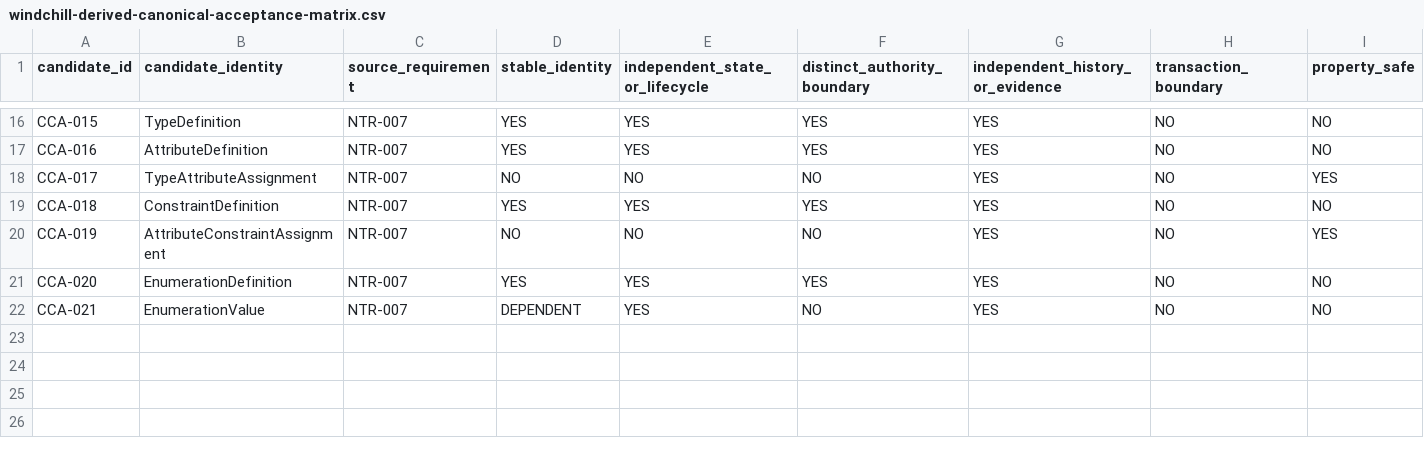
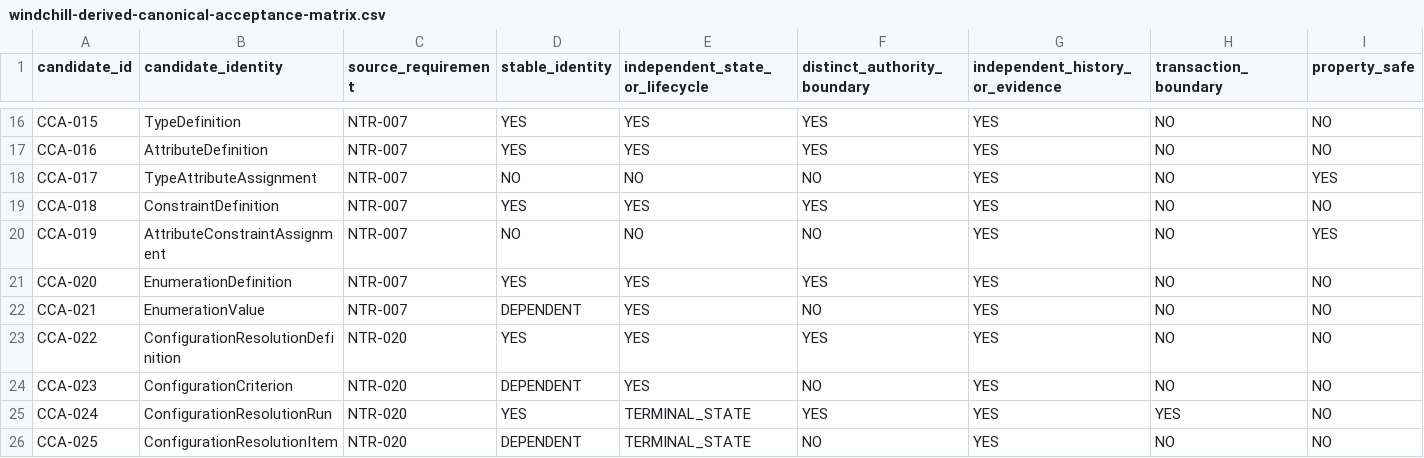
Before and after one commit to 8140spitt/NuBlox-Digital-Applications-V3, a CSV file: docs/reference/windchill-derived-canonical-acceptance-matrix.csv, drawn as a sheet; only a part is shown, gaps mark what is left out; rows hold the shown columns only; the diff names each change by its address in the sheet, - before the commit and + after, or states it on an @@ line.

Commit message:
docs: accept configuration resolution canonical identities

```diff
--- a/docs/reference/windchill-derived-canonical-acceptance-matrix.csv
+++ b/docs/reference/windchill-derived-canonical-acceptance-matrix.csv
+row 23: CCA-022 | ConfigurationResolutionDefinition | NTR-020 | YES | YES | YES | YES | NO | NO
+row 24: CCA-023 | ConfigurationCriterion | NTR-020 | DEPENDENT | YES | NO | YES | NO | NO
+row 25: CCA-024 | ConfigurationResolutionRun | NTR-020 | YES | TERMINAL_STATE | YES | YES | YES | NO
+row 26: CCA-025 | ConfigurationResolutionItem | NTR-020 | DEPENDENT | TERMINAL_STATE | NO | YES | NO | NO
```
